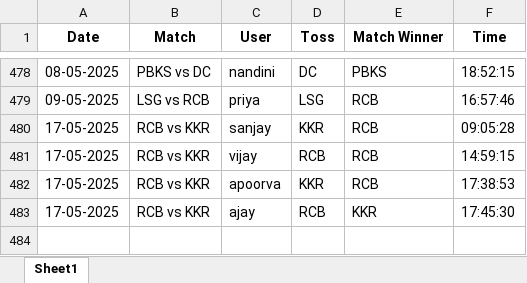
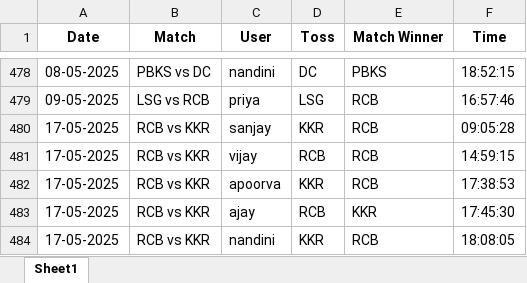
Before and after one commit to krshnavij/IPL_2025, an Excel workbook: predictions.xlsx, sheet Sheet1, drawn as a sheet; only a part is shown, gaps mark what is left out; values as stored, in another font and other column widths than the file's, no borders; the diff names each change by its address in the sheet, - before the commit and + after, or states it on an @@ line.

Commit message:
Update shared predictions

```diff
--- a/predictions.xlsx (sheet Sheet1)
+++ b/predictions.xlsx (sheet Sheet1)
+row 484: 17-05-2025 | RCB vs KKR | nandini | KKR | RCB | 18:08:05
```
